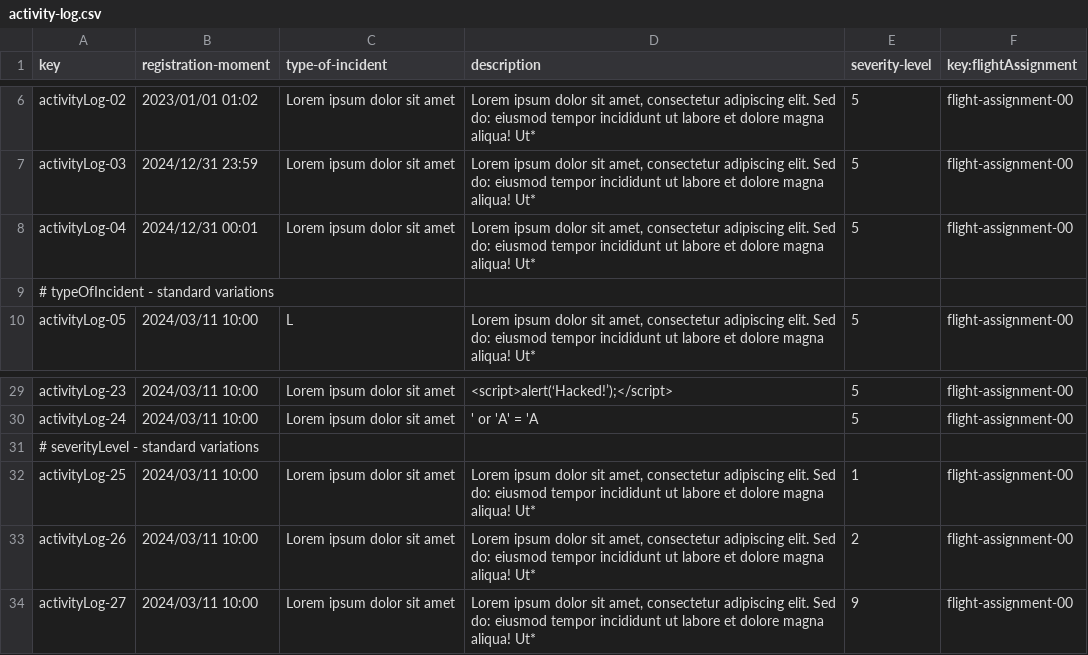
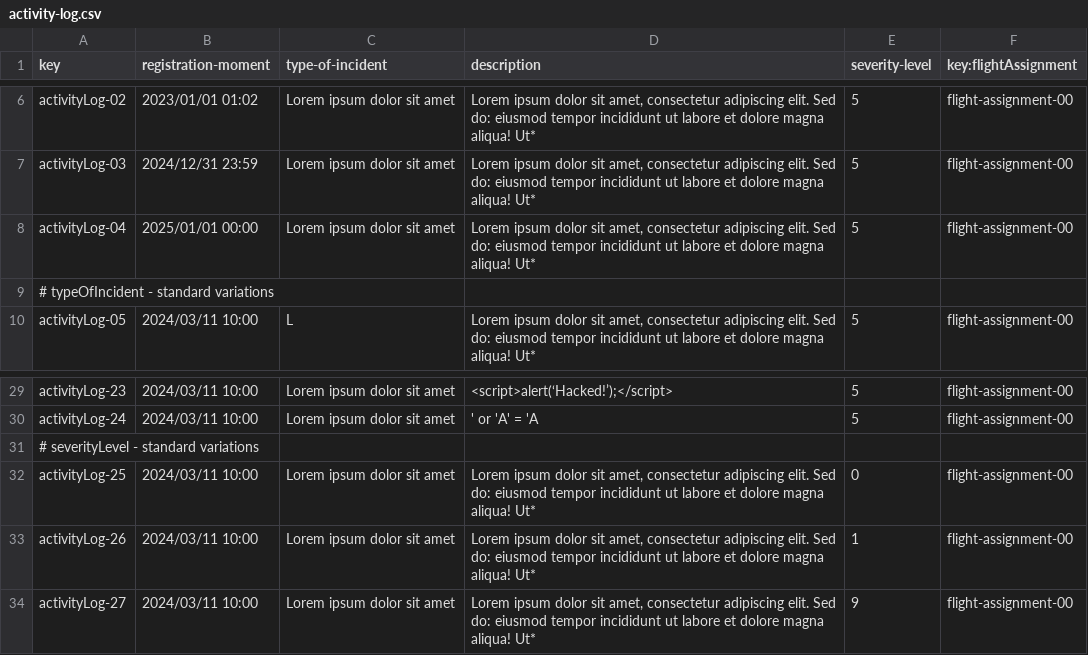
Before and after one commit to DP2-C1-037/Acme-ANS-D04, a CSV file: src/main/resources/WEB-INF/data/sample/activity-log.csv, drawn as a sheet; only a part is shown, gaps mark what is left out.

Commit message:
max and min sample data from two attributes from activity-log.csv fixed

```diff
--- a/src/main/resources/WEB-INF/data/sample/activity-log.csv
+++ b/src/main/resources/WEB-INF/data/sample/activity-log.csv
@@ -7,3 +7,3 @@ activityLog-02,2023/01/01 01:02,Lorem ipsum dolor sit amet,"Lorem ipsum dolor si
 activityLog-03,2024/12/31 23:59,Lorem ipsum dolor sit amet,"Lorem ipsum dolor sit amet, consectetur adipiscing elit. Sed do: eiusmod tempor incididunt ut labore et dolore magna aliqua! Ut*",5,flight-assignment-00
-activityLog-04,2024/12/31 00:01,Lorem ipsum dolor sit amet,"Lorem ipsum dolor sit amet, consectetur adipiscing elit. Sed do: eiusmod tempor incididunt ut labore et dolore magna aliqua! Ut*",5,flight-assignment-00
+activityLog-04,2025/01/01 00:00,Lorem ipsum dolor sit amet,"Lorem ipsum dolor sit amet, consectetur adipiscing elit. Sed do: eiusmod tempor incididunt ut labore et dolore magna aliqua! Ut*",5,flight-assignment-00
 # typeOfIncident - standard variations,,,,,
@@ -31,4 +31,4 @@ activityLog-24,2024/03/11 10:00,Lorem ipsum dolor sit amet,' or 'A' = 'A,5,fligh
 # severityLevel - standard variations,,,,,
-activityLog-25,2024/03/11 10:00,Lorem ipsum dolor sit amet,"Lorem ipsum dolor sit amet, consectetur adipiscing elit. Sed do: eiusmod tempor incididunt ut labore et dolore magna aliqua! Ut*",1,flight-assignment-00
-activityLog-26,2024/03/11 10:00,Lorem ipsum dolor sit amet,"Lorem ipsum dolor sit amet, consectetur adipiscing elit. Sed do: eiusmod tempor incididunt ut labore et dolore magna aliqua! Ut*",2,flight-assignment-00
+activityLog-25,2024/03/11 10:00,Lorem ipsum dolor sit amet,"Lorem ipsum dolor sit amet, consectetur adipiscing elit. Sed do: eiusmod tempor incididunt ut labore et dolore magna aliqua! Ut*",0,flight-assignment-00
+activityLog-26,2024/03/11 10:00,Lorem ipsum dolor sit amet,"Lorem ipsum dolor sit amet, consectetur adipiscing elit. Sed do: eiusmod tempor incididunt ut labore et dolore magna aliqua! Ut*",1,flight-assignment-00
 activityLog-27,2024/03/11 10:00,Lorem ipsum dolor sit amet,"Lorem ipsum dolor sit amet, consectetur adipiscing elit. Sed do: eiusmod tempor incididunt ut labore et dolore magna aliqua! Ut*",9,flight-assignment-00
```
